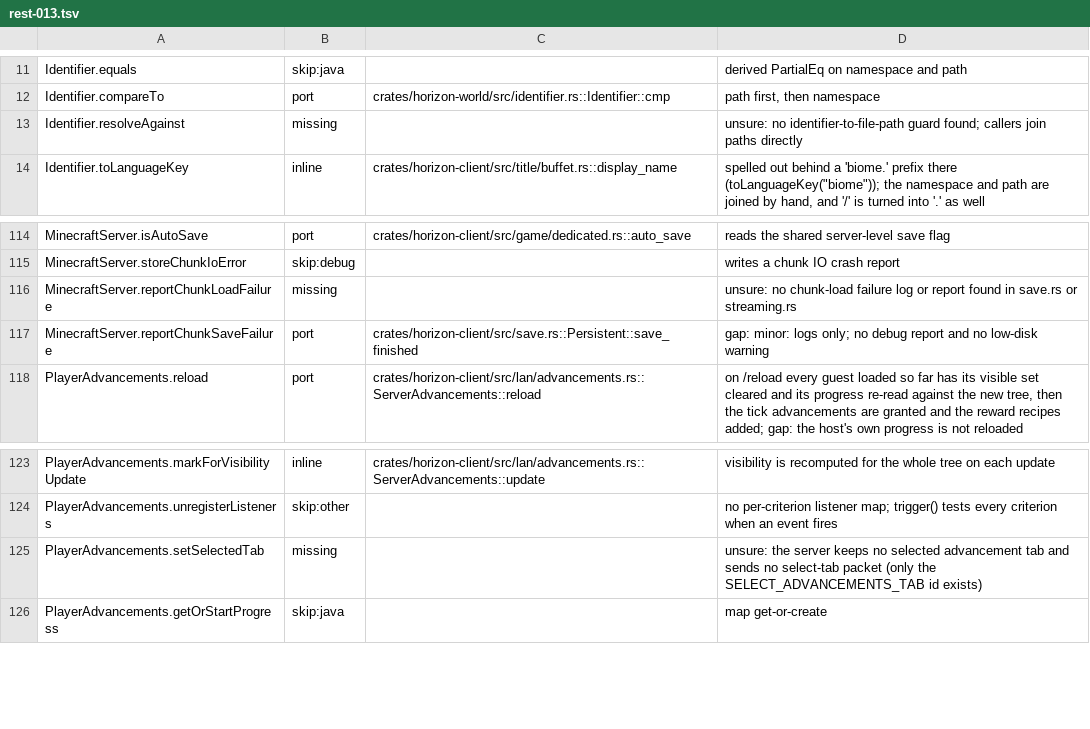
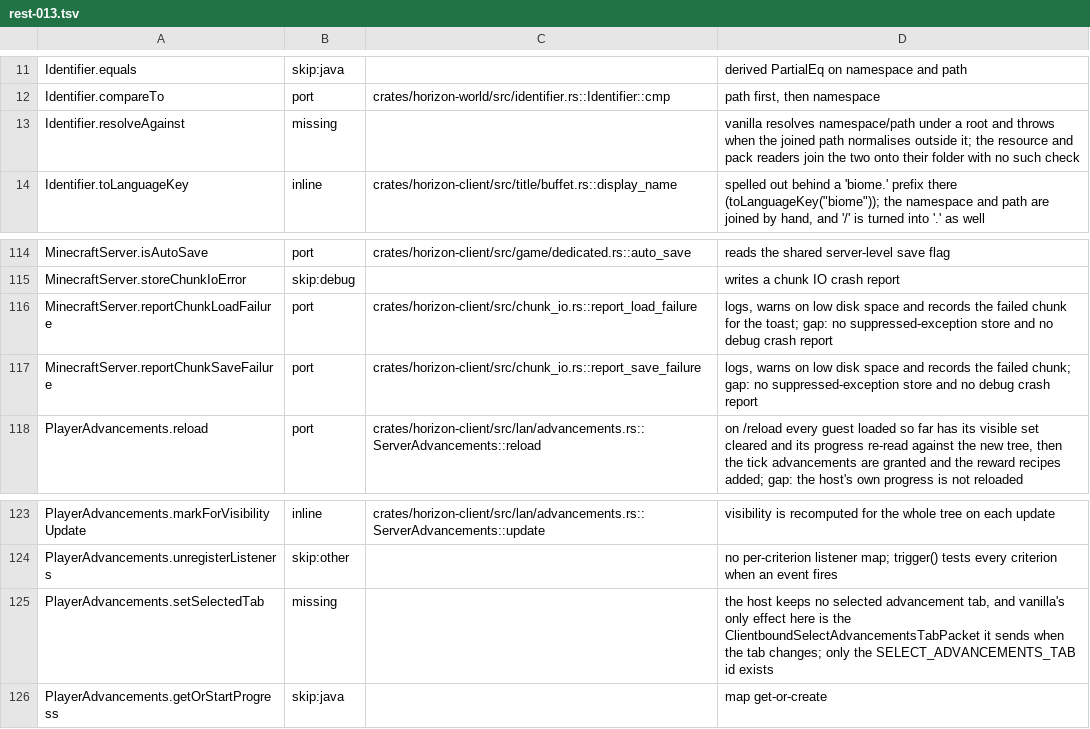
Before and after one commit to bunchy7s/horizon-offline, a TSV file: tools/port_map/rest-013.tsv, drawn as a sheet; only a part is shown, gaps mark what is left out.

Commit message:
Port map: the chunk failure reports are in chunk_io, and two notes are answered
reportChunkLoadFailure is chunk_io.rs::report_load_failure, which was filed
missing although its doc names the vanilla method; reportChunkSaveFailure
pointed at the local save path's warning rather than report_save_failure.
Identifier.resolveAgainst and PlayerAdvancements.setSelectedTab lose their
unsure: now that both are read.

```diff
--- a/tools/port_map/rest-013.tsv
+++ b/tools/port_map/rest-013.tsv
@@ -12,3 +12,3 @@ Identifier.equals	skip:java		derived PartialEq on namespace and path
 Identifier.compareTo	port	crates/horizon-world/src/identifier.rs::Identifier::cmp	path first, then namespace
-Identifier.resolveAgainst	missing		unsure: no identifier-to-file-path guard found; callers join paths directly
+Identifier.resolveAgainst	missing		vanilla resolves namespace/path under a root and throws when the joined path normalises outside it; the resource and pack readers join the two onto their folder with no such check
 Identifier.toLanguageKey	inline	crates/horizon-client/src/title/buffet.rs::display_name	spelled out behind a 'biome.' prefix there (toLanguageKey("biome")); the namespace and path are joined by hand, and '/' is turned into '.' as well
@@ -115,4 +115,4 @@ MinecraftServer.isAutoSave	port	crates/horizon-client/src/game/dedicated.rs::aut
 MinecraftServer.storeChunkIoError	skip:debug		writes a chunk IO crash report
-MinecraftServer.reportChunkLoadFailure	missing		unsure: no chunk-load failure log or report found in save.rs or streaming.rs
-MinecraftServer.reportChunkSaveFailure	port	crates/horizon-client/src/save.rs::Persistent::save_finished	gap: minor: logs only; no debug report and no low-disk warning
+MinecraftServer.reportChunkLoadFailure	port	crates/horizon-client/src/chunk_io.rs::report_load_failure	logs, warns on low disk space and records the failed chunk for the toast; gap: no suppressed-exception store and no debug crash report
+MinecraftServer.reportChunkSaveFailure	port	crates/horizon-client/src/chunk_io.rs::report_save_failure	logs, warns on low disk space and records the failed chunk; gap: no suppressed-exception store and no debug crash report
 PlayerAdvancements.reload	port	crates/horizon-client/src/lan/advancements.rs::ServerAdvancements::reload	on /reload every guest loaded so far has its visible set cleared and its progress re-read against the new tree, then the tick advancements are granted and the reward recipes added; gap: the host's own progress is not reloaded
@@ -124,3 +124,3 @@ PlayerAdvancements.markForVisibilityUpdate	inline	crates/horizon-client/src/lan/
 PlayerAdvancements.unregisterListeners	skip:other		no per-criterion listener map; trigger() tests every criterion when an event fires
-PlayerAdvancements.setSelectedTab	missing		unsure: the server keeps no selected advancement tab and sends no select-tab packet (only the SELECT_ADVANCEMENTS_TAB id exists)
+PlayerAdvancements.setSelectedTab	missing		the host keeps no selected advancement tab, and vanilla's only effect here is the ClientboundSelectAdvancementsTabPacket it sends when the tab changes; only the SELECT_ADVANCEMENTS_TAB id exists
 PlayerAdvancements.getOrStartProgress	skip:java		map get-or-create
```
